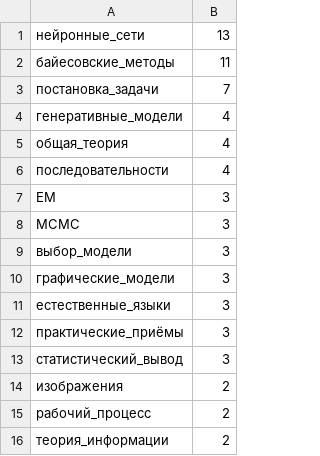
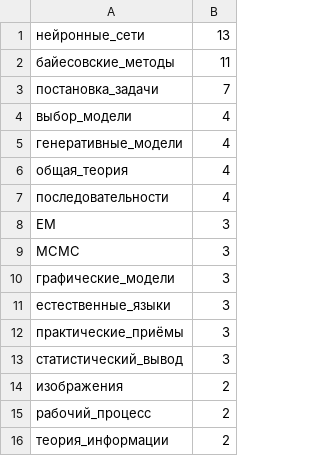
Before and after one commit to Nikolay-Lysenko/readingbricks, a TSV file: supplementaries/counts_of_tags.tsv, drawn as a sheet; only a part is shown; removed rows and columns are numbered as before the commit, all else as after; the diff names each change by its address in the sheet, - before the commit and + after, or states it on an @@ line.

```diff
--- a/supplementaries/counts_of_tags.tsv
+++ b/supplementaries/counts_of_tags.tsv
+row 4: выбор_модели | 4
-row 9: выбор_модели | 3
```
Also changed, not shown: 1 other file.
